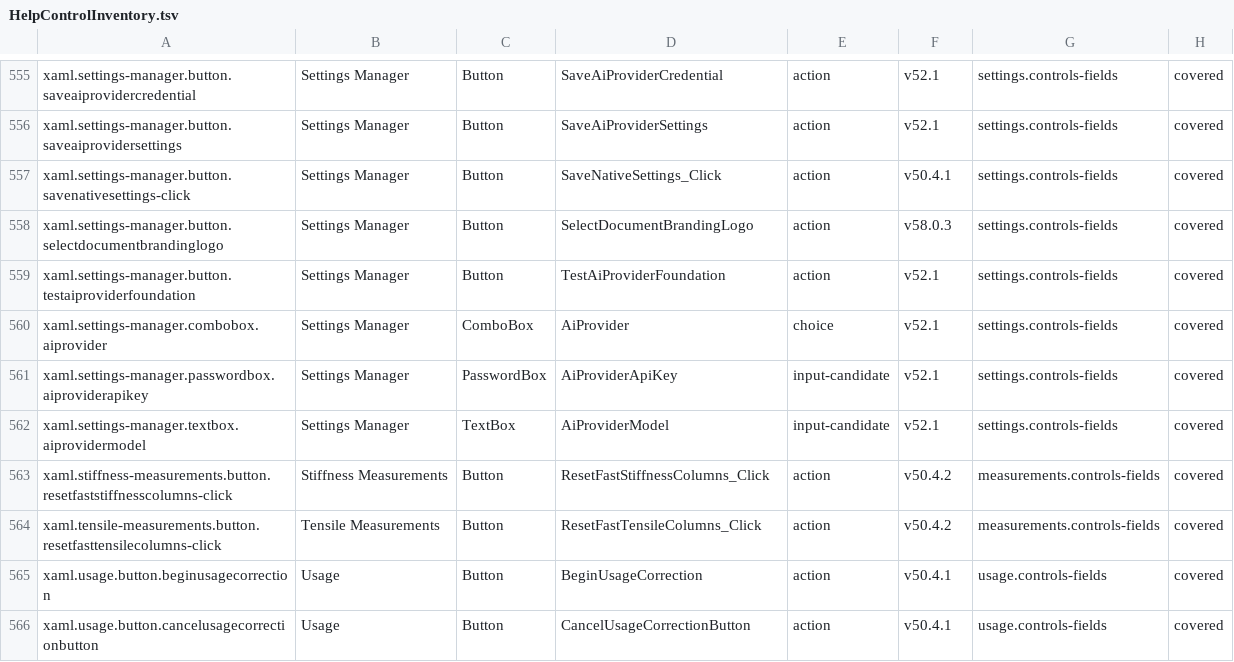
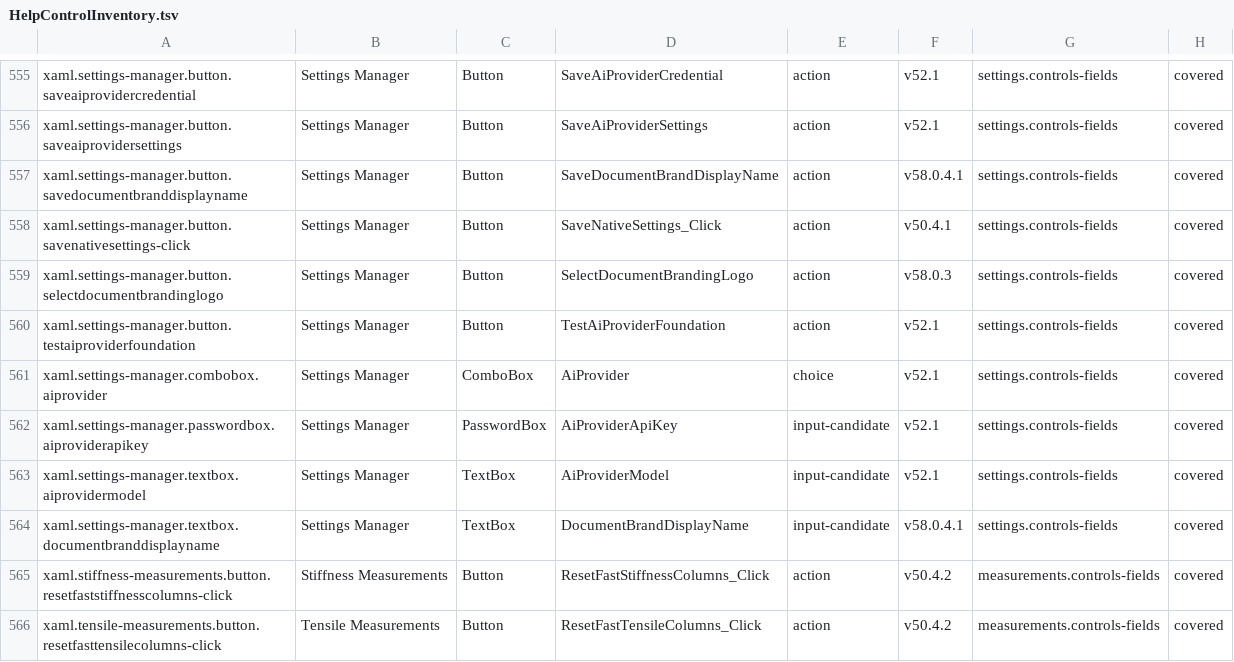
Before and after one commit to marteinnsig/3DP-Iceland-FilamentDB, a TSV file: Docs/HelpControlInventory.tsv, drawn as a sheet; only a part is shown, gaps mark what is left out; the shorter side is filled out with more unchanged rows; the diff names each change by its address in the sheet, - before the commit and + after, or states it on an @@ line.

Commit message:
Complete v58.0.4 document branding renderers and identity

```diff
--- a/Docs/HelpControlInventory.tsv
+++ b/Docs/HelpControlInventory.tsv
+row 557: xaml.settings-manager.button.savedocumentbranddisplayname | Settings Manager | Button | SaveDocumentBrandDisplayName | action | v58.0.4.1 | settings.controls-fields | covered
+row 564: xaml.settings-manager.textbox.documentbranddisplayname | Settings Manager | TextBox | DocumentBrandDisplayName | input-candidate | v58.0.4.1 | settings.controls-fields | covered
```
Also changed, not shown: 26 other files.
